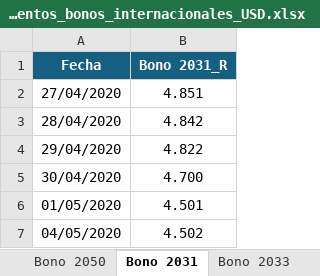
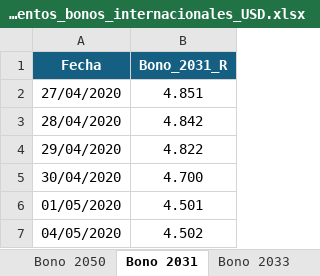
Before and after one commit to aszaran/data, an Excel workbook: Rendimientos_bonos_internacionales_USD.xlsx, sheet Bono 2031, drawn as a sheet; only a part is shown; values as stored, in another font and other column widths than the file's, no borders; the diff names each change by its address in the sheet, - before the commit and + after, or states it on an @@ line.

```diff
--- a/Rendimientos_bonos_internacionales_USD.xlsx (sheet Bono 2031)
+++ b/Rendimientos_bonos_internacionales_USD.xlsx (sheet Bono 2031)
-B1: Bono 2031_R
+B1: Bono_2031_R
```
Also changed, not shown: sheet Bono 2044, sheet Bono 2033_2, sheet Bono 2033, sheet Bono 2050, sheet Bono 2048, sheet Bono 2027, 1 more sheet, 1 other file.
